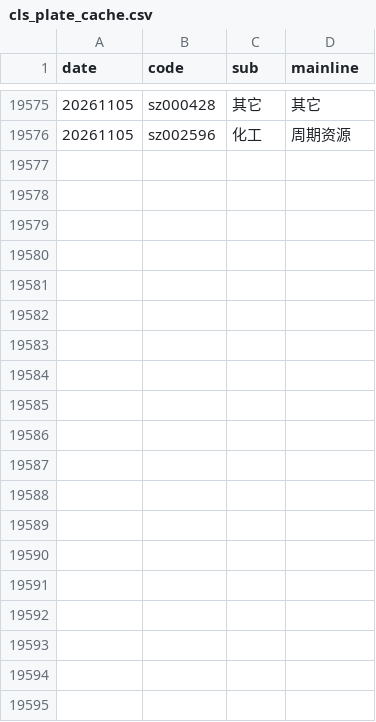
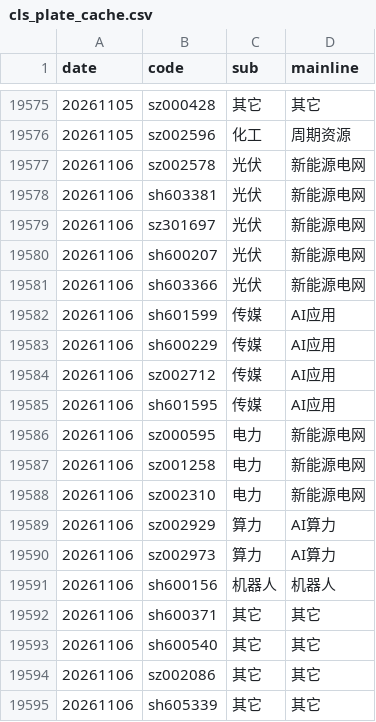
Before and after one commit to mengkai666/quant_factor_tutorial, a CSV file: data/cls_plate_cache.csv, drawn as a sheet; only a part is shown, gaps mark what is left out; the diff covers the shown part only; the diff names each change by its address in the sheet, - before the commit and + after, or states it on an @@ line.

```diff
--- a/data/cls_plate_cache.csv
+++ b/data/cls_plate_cache.csv
+row 19577: 20261106 | sz002578 | 光伏 | 新能源电网
+row 19578: 20261106 | sh603381 | 光伏 | 新能源电网
+row 19579: 20261106 | sz301697 | 光伏 | 新能源电网
+row 19580: 20261106 | sh600207 | 光伏 | 新能源电网
+row 19581: 20261106 | sh603366 | 光伏 | 新能源电网
+row 19582: 20261106 | sh601599 | 传媒 | AI应用
+row 19583: 20261106 | sh600229 | 传媒 | AI应用
+row 19584: 20261106 | sz002712 | 传媒 | AI应用
+row 19585: 20261106 | sh601595 | 传媒 | AI应用
+row 19586: 20261106 | sz000595 | 电力 | 新能源电网
+row 19587: 20261106 | sz001258 | 电力 | 新能源电网
+row 19588: 20261106 | sz002310 | 电力 | 新能源电网
+row 19589: 20261106 | sz002929 | 算力 | AI算力
+row 19590: 20261106 | sz002973 | 算力 | AI算力
+row 19591: 20261106 | sh600156 | 机器人 | 机器人
+row 19592: 20261106 | sh600371 | 其它 | 其它
+row 19593: 20261106 | sh600540 | 其它 | 其它
+row 19594: 20261106 | sz002086 | 其它 | 其它
+row 19595: 20261106 | sh605339 | 其它 | 其它
```
Also changed, not shown: 14 added rows elsewhere in this file, data/sentiment_history_cache.csv, data/涨停历史缓存.csv, 6 other files.
